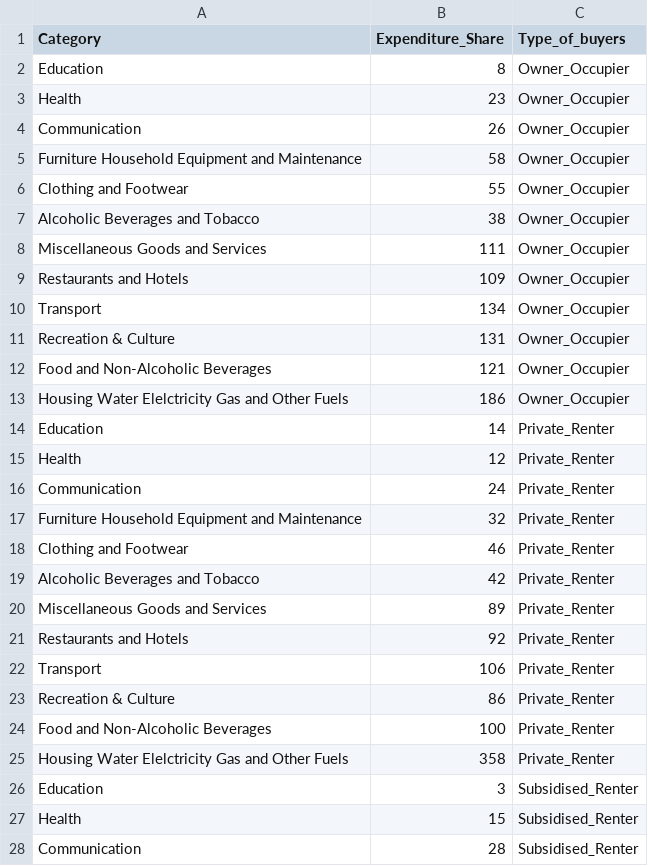
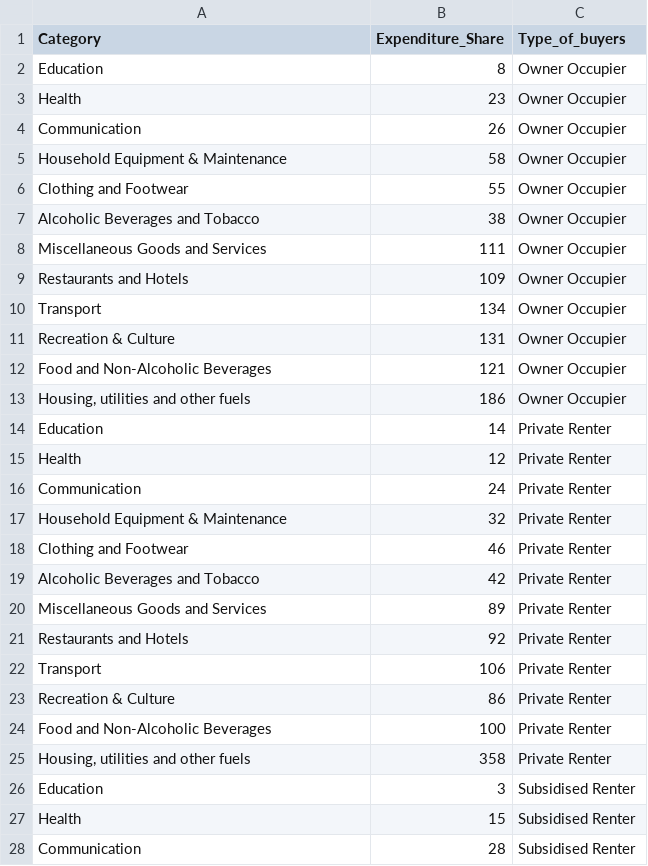
Before and after one commit to EmilyCharalambous/EmilyCharalambous.github.io, a CSV file: Renters vs owner occupiers(1).csv, drawn as a sheet; only a part is shown; the diff covers the shown part only.

Commit message:
Add files via upload

```diff
--- a/Renters vs owner occupiers(1).csv
+++ b/Renters vs owner occupiers(1).csv
@@ -1,28 +1,28 @@
 Category,Expenditure_Share,Type_of_buyers
-Education,8,Owner_Occupier
-Health,23,Owner_Occupier
-Communication,26,Owner_Occupier
-Furniture Household Equipment and Maintenance,58,Owner_Occupier
-Clothing and Footwear,55,Owner_Occupier
-Alcoholic Beverages and Tobacco,38,Owner_Occupier
-Miscellaneous Goods and Services,111,Owner_Occupier
-Restaurants and Hotels,109,Owner_Occupier
-Transport,134,Owner_Occupier
-Recreation & Culture,131,Owner_Occupier
-Food and Non-Alcoholic Beverages,121,Owner_Occupier
-Housing Water Elelctricity Gas and Other Fuels,186,Owner_Occupier
-Education,14,Private_Renter
-Health,12,Private_Renter
-Communication,24,Private_Renter
-Furniture Household Equipment and Maintenance,32,Private_Renter
-Clothing and Footwear,46,Private_Renter
-Alcoholic Beverages and Tobacco,42,Private_Renter
-Miscellaneous Goods and Services,89,Private_Renter
-Restaurants and Hotels,92,Private_Renter
-Transport,106,Private_Renter
-Recreation & Culture,86,Private_Renter
-Food and Non-Alcoholic Beverages,100,Private_Renter
-Housing Water Elelctricity Gas and Other Fuels,358,Private_Renter
-Education,3,Subsidised_Renter
-Health,15,Subsidised_Renter
-Communication,28,Subsidised_Renter
+Education,8,Owner Occupier
+Health,23,Owner Occupier
+Communication,26,Owner Occupier
+Household Equipment & Maintenance,58,Owner Occupier
+Clothing and Footwear,55,Owner Occupier
+Alcoholic Beverages and Tobacco,38,Owner Occupier
+Miscellaneous Goods and Services,111,Owner Occupier
+Restaurants and Hotels,109,Owner Occupier
+Transport,134,Owner Occupier
+Recreation & Culture,131,Owner Occupier
+Food and Non-Alcoholic Beverages,121,Owner Occupier
+"Housing, utilities and other fuels",186,Owner Occupier
+Education,14,Private Renter
+Health,12,Private Renter
+Communication,24,Private Renter
+Household Equipment & Maintenance,32,Private Renter
+Clothing and Footwear,46,Private Renter
+Alcoholic Beverages and Tobacco,42,Private Renter
+Miscellaneous Goods and Services,89,Private Renter
+Restaurants and Hotels,92,Private Renter
+Transport,106,Private Renter
+Recreation & Culture,86,Private Renter
+Food and Non-Alcoholic Beverages,100,Private Renter
+"Housing, utilities and other fuels",358,Private Renter
+Education,3,Subsidised Renter
+Health,15,Subsidised Renter
+Communication,28,Subsidised Renter
```
Also changed, not shown: 11 edited cells elsewhere in this file.
